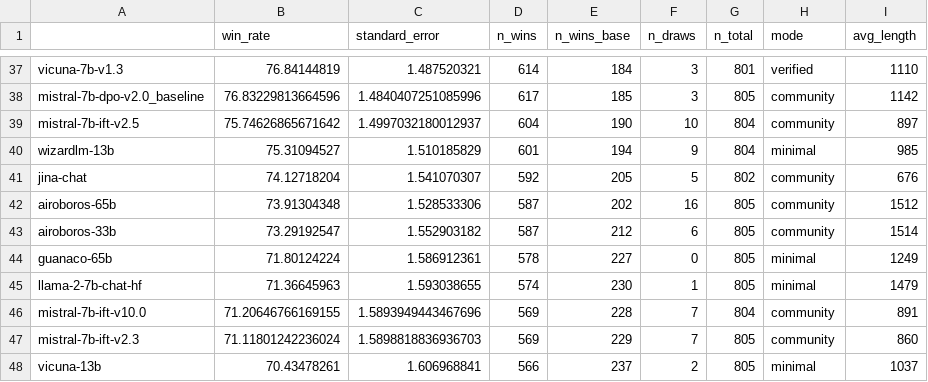
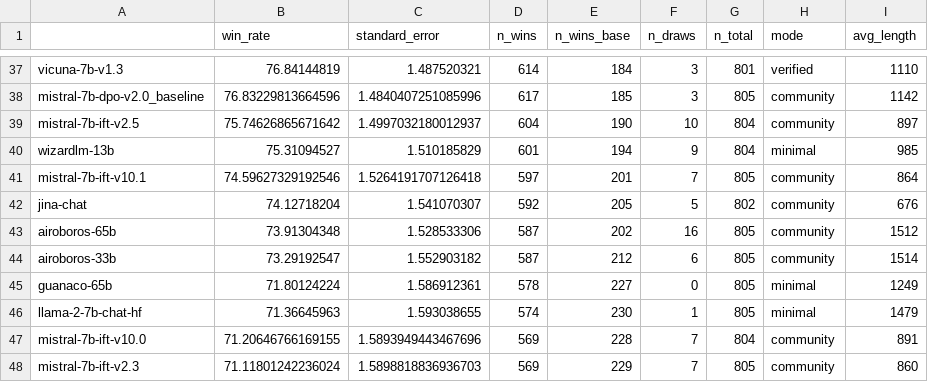
Before and after one commit to huggingface/alpaca_eval, a CSV file: src/alpaca_eval/leaderboards/data_AlpacaEval/alpaca_eval_gpt4_leaderboard.csv, drawn as a sheet; only a part is shown, gaps mark what is left out; the shorter side is filled out with more unchanged rows; the diff names each change by its address in the sheet, - before the commit and + after, or states it on an @@ line.

```diff
--- a/src/alpaca_eval/leaderboards/data_AlpacaEval/alpaca_eval_gpt4_leaderboard.csv
+++ b/src/alpaca_eval/leaderboards/data_AlpacaEval/alpaca_eval_gpt4_leaderboard.csv
+row 41: mistral-7b-ift-v10.1 | 74.59627329192546 | 1.5264191707126418 | 597 | 201 | 7 | 805 | community | 864
```
Also changed, not shown: 2 other files.
